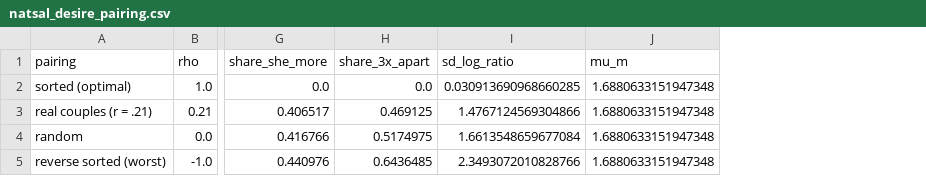
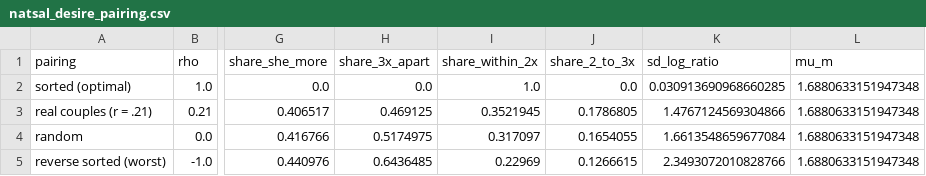
Before and after one commit to pbmethods/pbmethods.github.io, a CSV file: sex-dynamics/natsal_desire_pairing.csv, drawn as a sheet; only a part is shown, gaps mark what is left out; the diff names each change by its address in the sheet, - before the commit and + after, or states it on an @@ line.

Commit message:
Update sex-dynamics

```diff
--- a/sex-dynamics/natsal_desire_pairing.csv
+++ b/sex-dynamics/natsal_desire_pairing.csv
+column I (share_within_2x), rows 2-5: 1.0 | 0.3521945 | 0.317097 | 0.22969
+column J (share_2_to_3x), rows 2-5: 0.0 | 0.1786805 | 0.1654055 | 0.1266615
```
Also changed, not shown: 3 other files.
